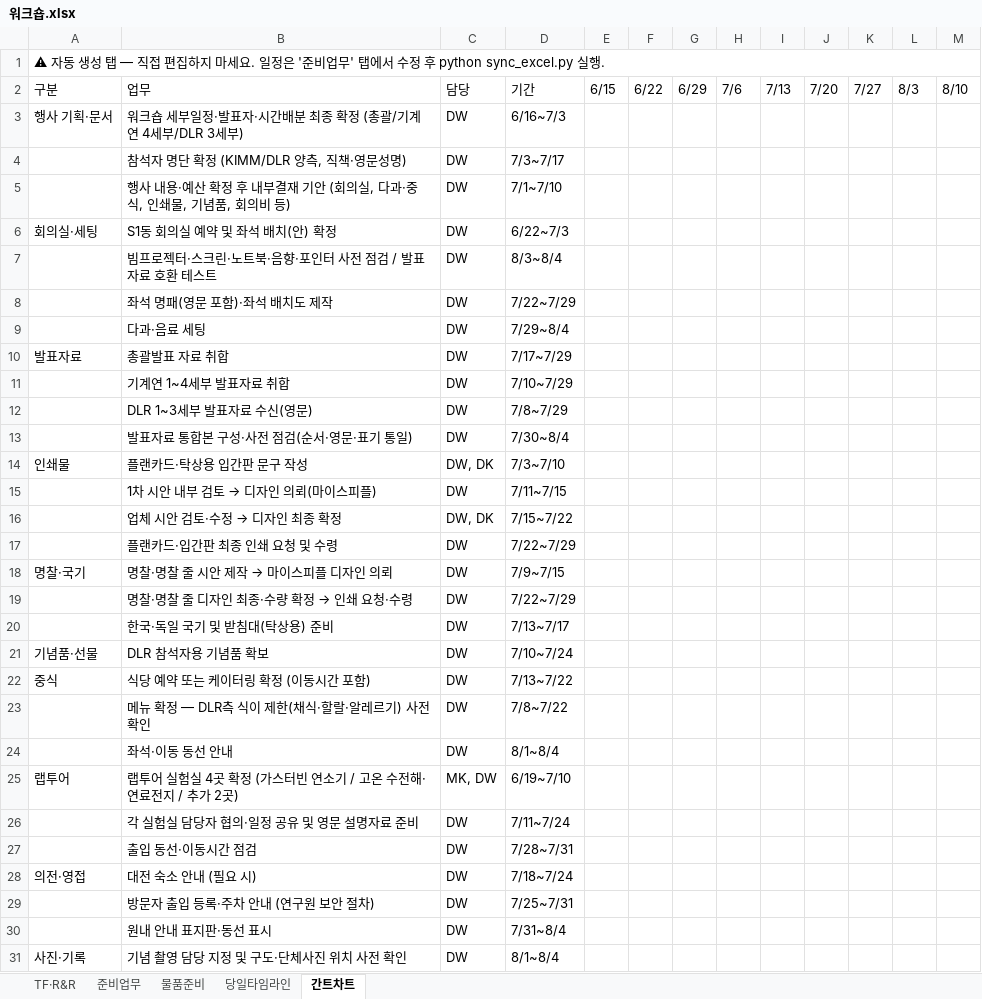
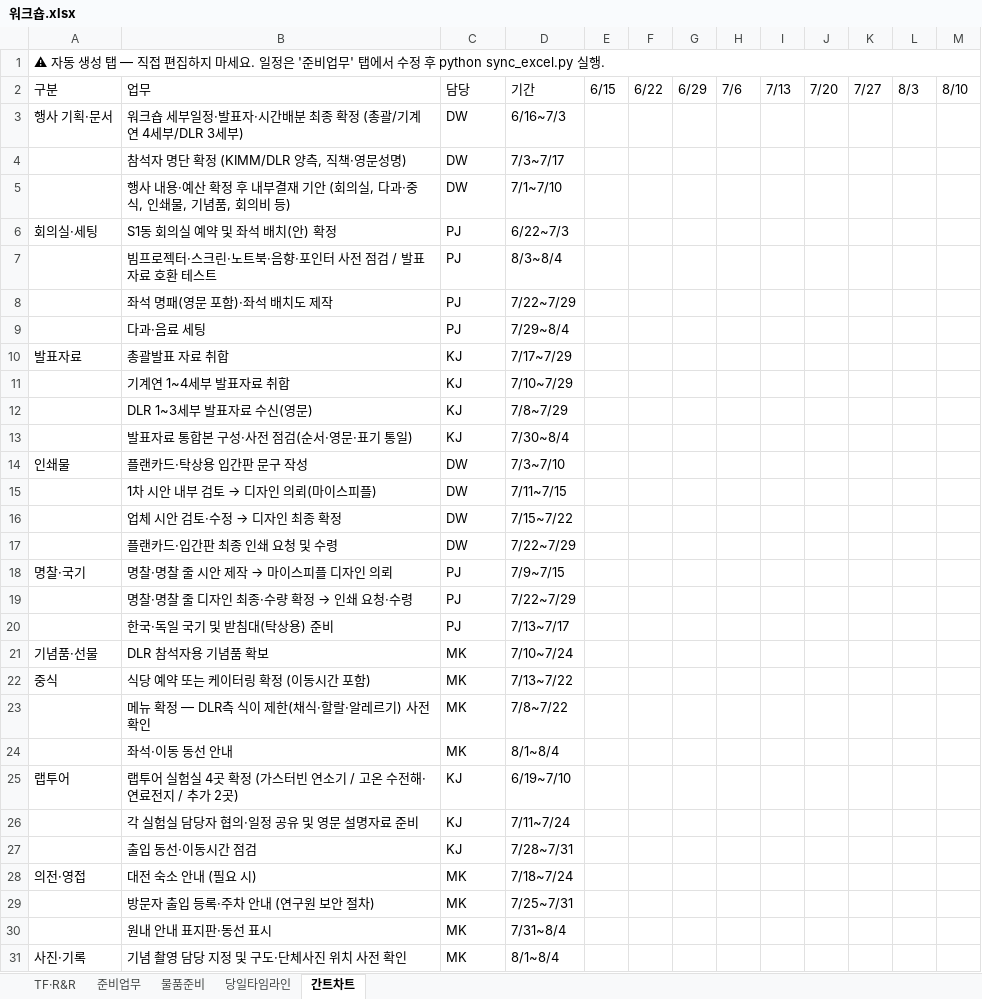
Before and after one commit to gtfc156/kimm-dlr-center-2026, an Excel workbook: data/워크숍.xlsx, sheet 간트차트, drawn as a sheet; only a part is shown; values as stored, in another font and other column widths than the file's, no cell formats; the diff covers the shown part only; the diff names each change by its address in the sheet, - before the commit and + after, or states it on an @@ line.

```diff
--- a/data/워크숍.xlsx (sheet 간트차트)
+++ b/data/워크숍.xlsx (sheet 간트차트)
-C6:C9 (담당): DW
+C6:C9 (담당): PJ
-C10:C13 (담당): DW
+C10:C13 (담당): KJ
-C14 (담당): DW, DK
+C14 (담당): DW
-C16 (담당): DW, DK
+C16 (담당): DW
-C18:C20 (담당): DW
+C18:C20 (담당): PJ
-C21:C24 (담당): DW
+C21:C24 (담당): MK
-C25 (담당): MK, DW
+C25 (담당): KJ
-C26:C27 (담당): DW
+C26:C27 (담당): KJ
-C28:C31 (담당): DW
+C28:C31 (담당): MK
```
Also changed, not shown: 2 edited cells elsewhere in this sheet, sheet 준비업무, cell formats, 2 other files.
